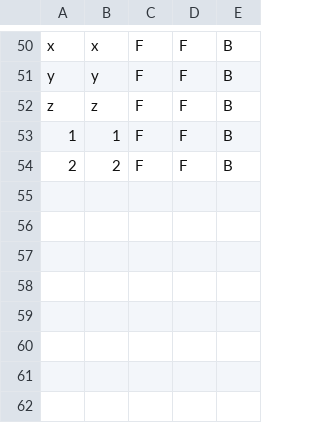
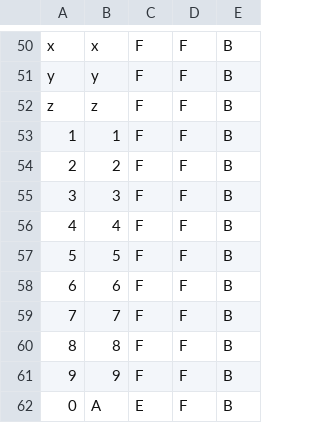
Before and after one commit to UnawareWolf/WordVirusWeb, a CSV file: src/main/resources/csv_letter_maps/stages-Table 1.csv, drawn as a sheet; only a part is shown, gaps mark what is left out; the diff names each change by its address in the sheet, - before the commit and + after, or states it on an @@ line.

Commit message:
updated stages-Table to include Zygoponent numerals

```diff
--- a/src/main/resources/csv_letter_maps/stages-Table 1.csv
+++ b/src/main/resources/csv_letter_maps/stages-Table 1.csv
+row 55: 3 | 3 | F | F | B
+row 56: 4 | 4 | F | F | B
+row 57: 5 | 5 | F | F | B
+row 58: 6 | 6 | F | F | B
+row 59: 7 | 7 | F | F | B
+row 60: 8 | 8 | F | F | B
+row 61: 9 | 9 | F | F | B
+row 62: 0 | A | E | F | B
```
